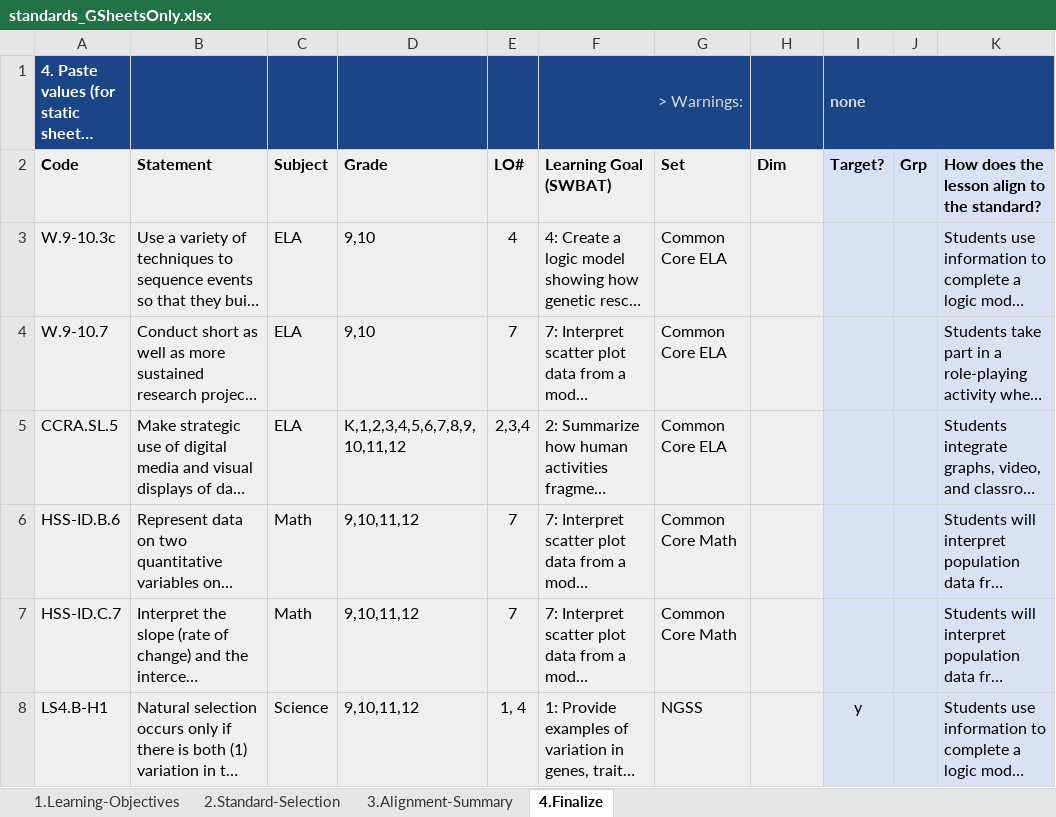
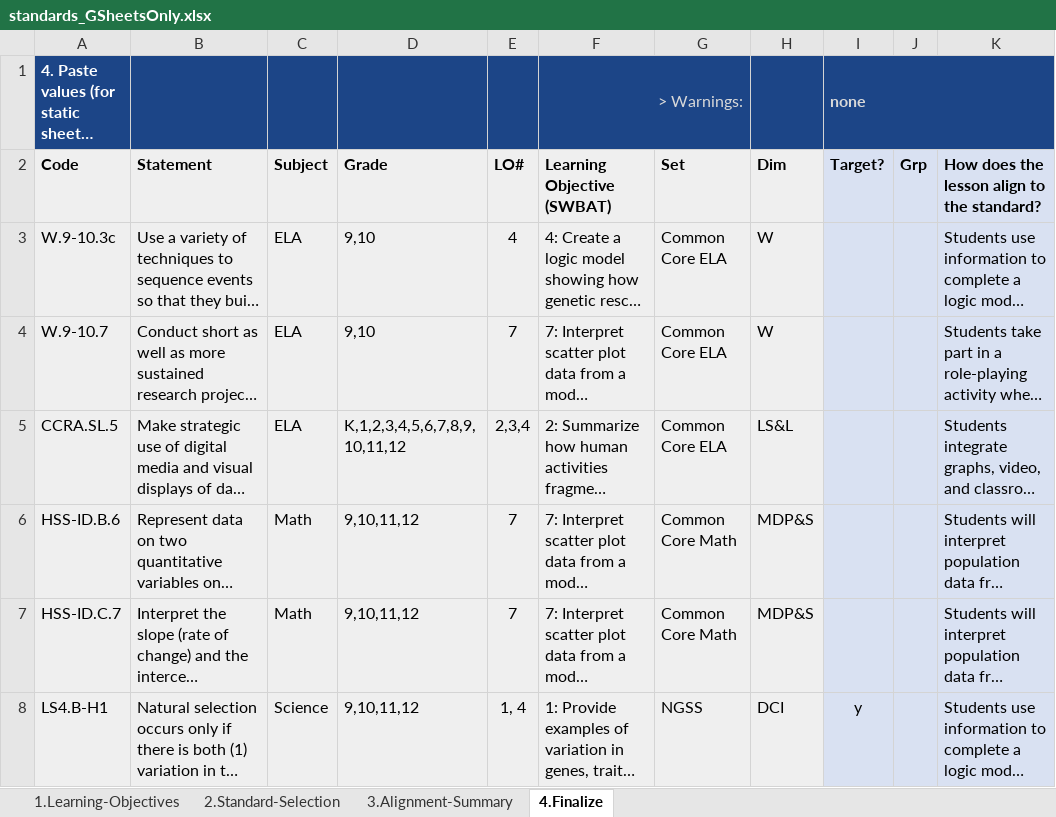
Before and after one commit to galacticpolymath/geneticRescue_sci, an Excel workbook: meta/standards_GSheetsOnly.xlsx, sheet 4.Finalize, drawn as a sheet; only a part is shown; long unchanged cells end in …; values as stored, in another font and other column widths than the file's, no borders; charts and pictures and conditional formats not drawn; the diff covers the shown part only; the diff names each change by its address in the sheet, - before the commit and + after, or states it on an @@ line.

```diff
--- a/meta/standards_GSheetsOnly.xlsx (sheet 4.Finalize)
+++ b/meta/standards_GSheetsOnly.xlsx (sheet 4.Finalize)
-F2: Learning Goal (SWBAT)
+F2: Learning Objective (SWBAT)
-H3:H4 (Dim): (empty)
+H3:H4 (Dim): W
-H5 (Dim): (empty)
+H5 (Dim): LS&L
-H6:H7 (Dim): (empty)
+H6:H7 (Dim): MDP&S
-H8 (Dim): (empty)
+H8 (Dim): DCI
```
Also changed, not shown: 1 added row and 23 edited cells elsewhere in this sheet, sheet 3.Alignment-Summary, sheet 2.Standard-Selection, sheet 1.Learning-Objectives, formulas that keep their value, hidden cells, meta/procedure_GSheetsOnly.xlsx, meta/teaching-materials.xlsx, 14 other files.
